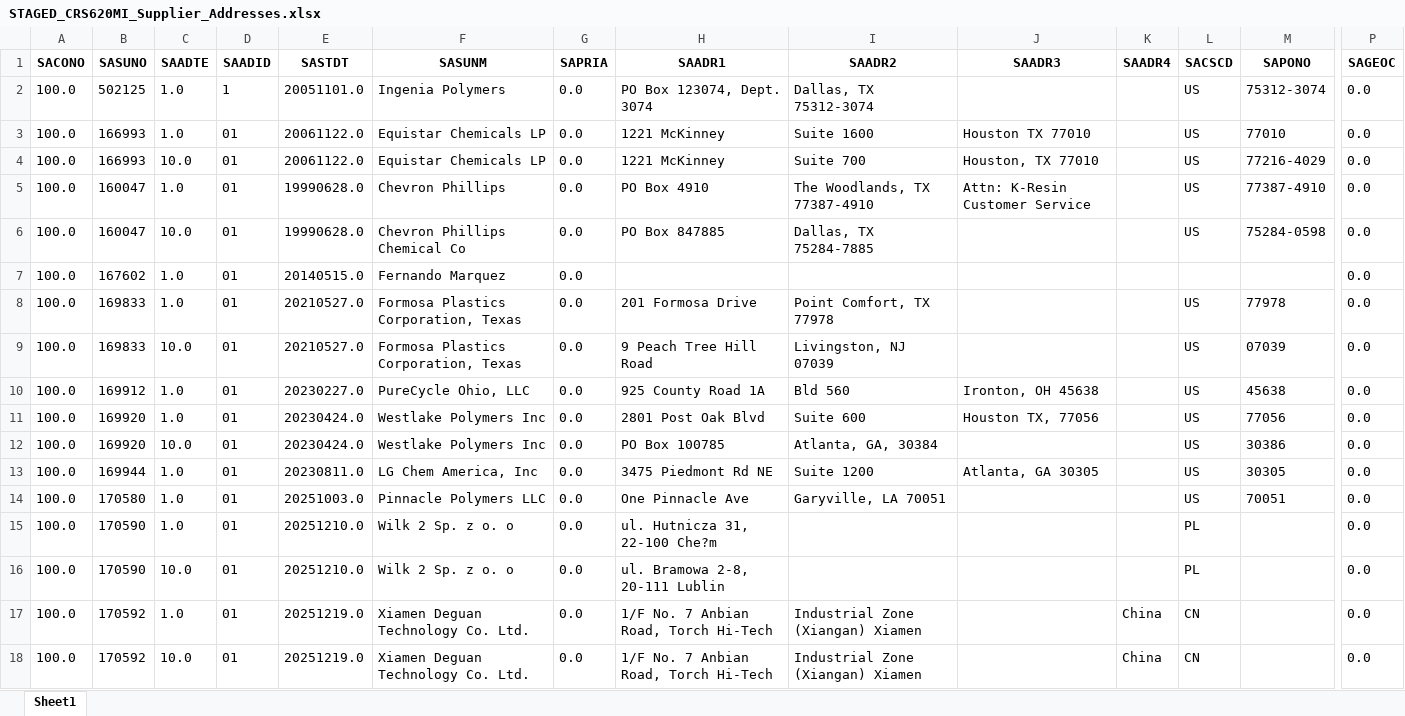
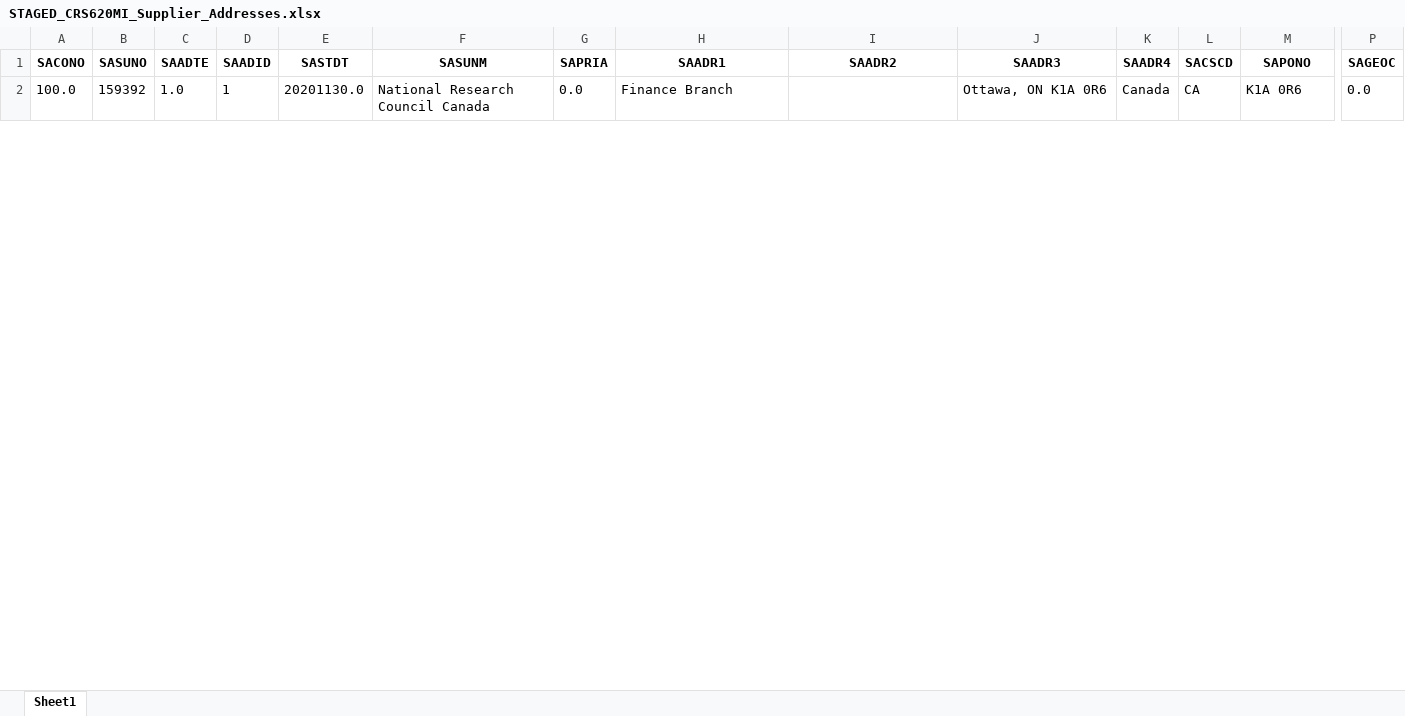
Before and after one commit to andresvicente-winpak/DataMigrationTool, an Excel workbook: surgical_staging/STAGED_CRS620MI_Supplier_Addresses.xlsx, sheet Sheet1, drawn as a sheet; only a part is shown, gaps mark what is left out; values as stored, in another font and other column widths than the file's, no borders; removed rows and columns are numbered as before the commit, all else as after; rows hold the shown columns only; the diff covers the shown part only; the diff names each change by its address in the sheet, - before the commit and + after, or states it on an @@ line.

```diff
--- a/surgical_staging/STAGED_CRS620MI_Supplier_Addresses.xlsx (sheet Sheet1)
+++ b/surgical_staging/STAGED_CRS620MI_Supplier_Addresses.xlsx (sheet Sheet1)
-row 2: 100.0 | 502125 | 1.0 | 1 | 20051101.0 | Ingenia Polymers | 0.0 | PO Box 123074, Dept. 3074 | Dallas, TX 75312-3074 |  |  | US | 75312-3074 | 0.0
-row 3: 100.0 | 166993 | 1.0 | 01 | 20061122.0 | Equistar Chemicals LP | 0.0 | 1221 McKinney | Suite 1600 | Houston TX 77010 |  | US | 77010 | 0.0
-row 4: 100.0 | 166993 | 10.0 | 01 | 20061122.0 | Equistar Chemicals LP | 0.0 | 1221 McKinney | Suite 700 | Houston, TX 77010 |  | US | 77216-4029 | 0.0
-row 5: 100.0 | 160047 | 1.0 | 01 | 19990628.0 | Chevron Phillips | 0.0 | PO Box 4910 | The Woodlands, TX 77387-4910 | Attn: K-Resin Customer Service |  | US | 77387-4910 | 0.0
-row 6: 100.0 | 160047 | 10.0 | 01 | 19990628.0 | Chevron Phillips Chemical Co | 0.0 | PO Box 847885 | Dallas, TX 75284-7885 |  |  | US | 75284-0598 | 0.0
-row 7: 100.0 | 167602 | 1.0 | 01 | 20140515.0 | Fernando Marquez | 0.0 |  |  |  |  |  |  | 0.0
-row 8: 100.0 | 169833 | 1.0 | 01 | 20210527.0 | Formosa Plastics Corporation, Texas | 0.0 | 201 Formosa Drive | Point Comfort, TX 77978 |  |  | US | 77978 | 0.0
-row 9: 100.0 | 169833 | 10.0 | 01 | 20210527.0 | Formosa Plastics Corporation, Texas | 0.0 | 9 Peach Tree Hill Road | Livingston, NJ 07039 |  |  | US | 07039 | 0.0
-row 10: 100.0 | 169912 | 1.0 | 01 | 20230227.0 | PureCycle Ohio, LLC | 0.0 | 925 County Road 1A | Bld 560 | Ironton, OH 45638 |  | US | 45638 | 0.0
-row 11: 100.0 | 169920 | 1.0 | 01 | 20230424.0 | Westlake Polymers Inc | 0.0 | 2801 Post Oak Blvd | Suite 600 | Houston TX, 77056 |  | US | 77056 | 0.0
-row 12: 100.0 | 169920 | 10.0 | 01 | 20230424.0 | Westlake Polymers Inc | 0.0 | PO Box 100785 | Atlanta, GA, 30384 |  |  | US | 30386 | 0.0
-row 13: 100.0 | 169944 | 1.0 | 01 | 20230811.0 | LG Chem America, Inc | 0.0 | 3475 Piedmont Rd NE | Suite 1200 | Atlanta, GA 30305 |  | US | 30305 | 0.0
-row 14: 100.0 | 170580 | 1.0 | 01 | 20251003.0 | Pinnacle Polymers LLC | 0.0 | One Pinnacle Ave | Garyville, LA 70051 |  |  | US | 70051 | 0.0
-row 15: 100.0 | 170590 | 1.0 | 01 | 20251210.0 | Wilk 2 Sp. z o. o | 0.0 | ul. Hutnicza 31, 22-100 Che?m |  |  |  | PL |  | 0.0
-row 16: 100.0 | 170590 | 10.0 | 01 | 20251210.0 | Wilk 2 Sp. z o. o | 0.0 | ul. Bramowa 2-8, 20-111 Lublin |  |  |  | PL |  | 0.0
-row 17: 100.0 | 170592 | 1.0 | 01 | 20251219.0 | Xiamen Deguan Technology Co. Ltd. | 0.0 | 1/F No. 7 Anbian Road, Torch Hi-Tech | Industrial Zone (Xiangan) Xiamen |  | China | CN |  | 0.0
-row 18: 100.0 | 170592 | 10.0 | 01 | 20251219.0 | Xiamen Deguan Technology Co. Ltd. | 0.0 | 1/F No. 7 Anbian Road, Torch Hi-Tech | Industrial Zone (Xiangan) Xiamen |  | China | CN |  | 0.0
+row 2: 100.0 | 159392 | 1.0 | 1 | 20201130.0 | National Research Council Canada | 0.0 | Finance Branch |  | Ottawa, ON K1A 0R6 | Canada | CA | K1A 0R6 | 0.0
```
Also changed, not shown: 1 added row elsewhere in this sheet, Exceptions_ComparissonDB.xlsx, surgical_staging/STAGED_CRS620MI_Suppliers.xlsx.
